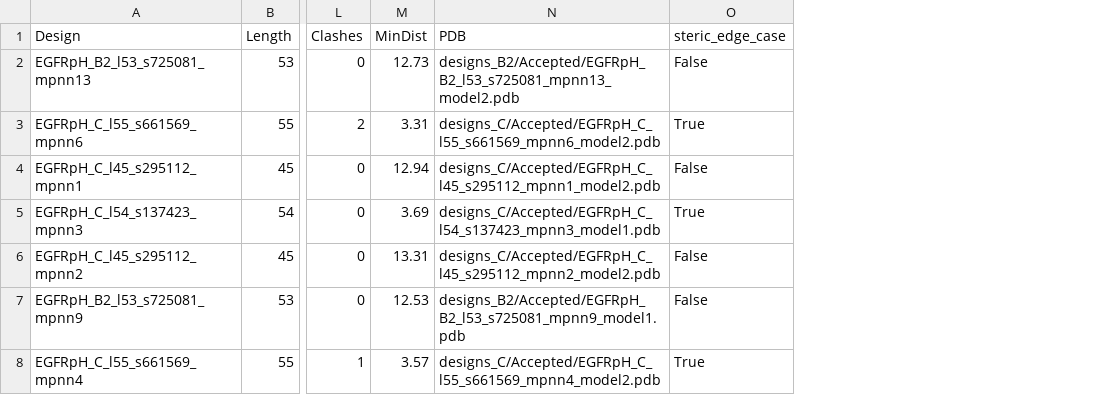
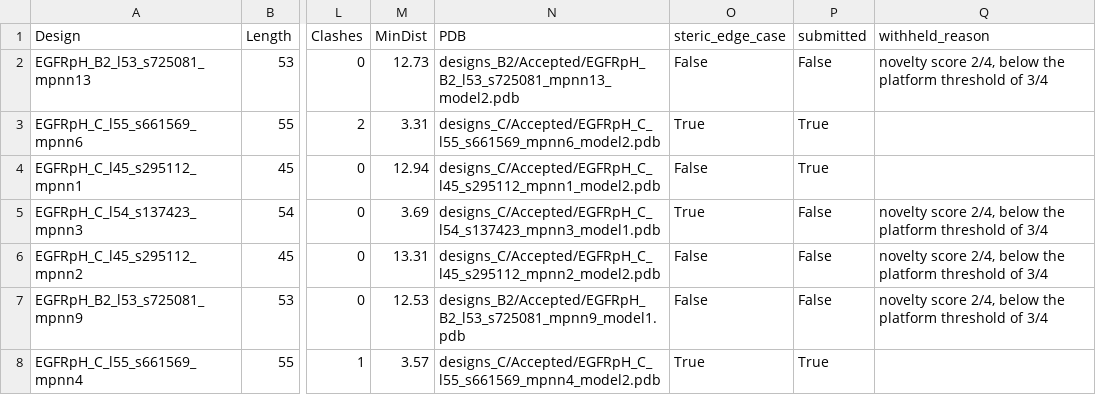
Before and after one commit to yasthe/egfr-binder-challenge1, a CSV file: submission/metrics.csv, drawn as a sheet; only a part is shown, gaps mark what is left out; the diff names each change by its address in the sheet, - before the commit and + after, or states it on an @@ line.

```diff
--- a/submission/metrics.csv
+++ b/submission/metrics.csv
+column P (submitted), rows 2-8: False | True | True | False | False | False | True
+column Q (withheld_reason), rows 2-7: novelty score 2/4, below the platform threshold of 3/4 |  |  | novelty score 2/4, below the platform threshold of 3/4 | novelty score 2/4, below the platform threshold of 3/4 | novelty score 2/4, below the platform threshold of 3/4
```
Also changed, not shown: submission/designs.csv, 5 other files.
